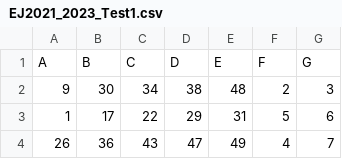
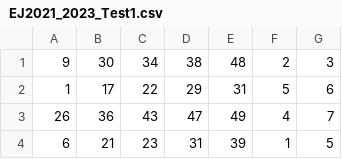
Before and after one commit to Antoncodex/DATA, a CSV file: EJ2021_2023_Test1.csv, drawn as a sheet; only a part is shown; the shorter side is filled out with more unchanged rows; the diff names each change by its address in the sheet, - before the commit and + after, or states it on an @@ line.

Commit message:
EJ2021_2023_Test1.csv

```diff
--- a/EJ2021_2023_Test1.csv
+++ b/EJ2021_2023_Test1.csv
-row 1: A | B | C | D | E | F | G
```
